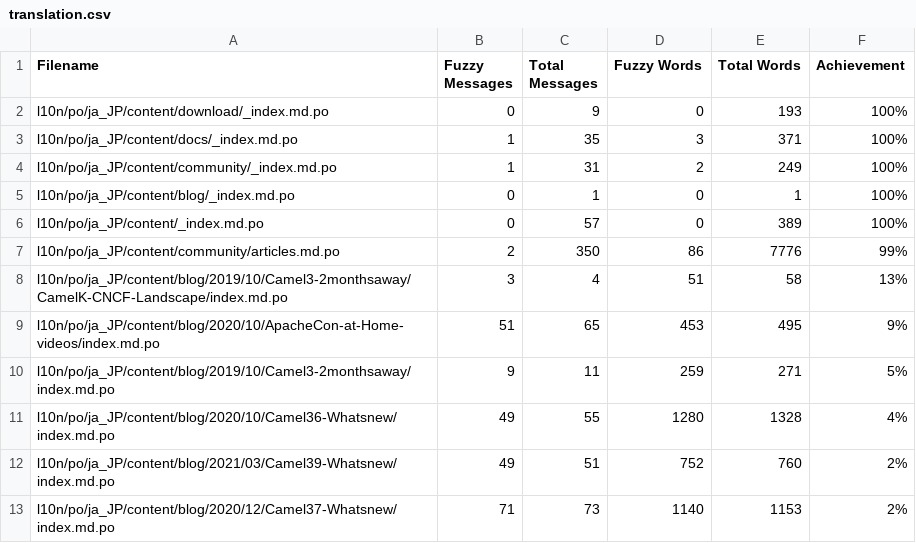
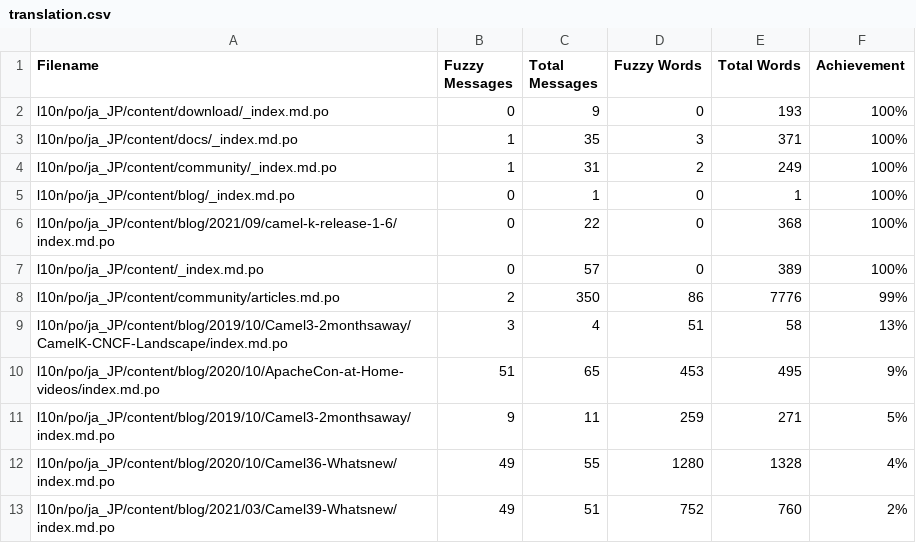
Before and after one commit to jcug-oss/camel-ja, a CSV file: l10n/stats/translation.csv, drawn as a sheet; only a part is shown; the shorter side is filled out with more unchanged rows.

```diff
--- a/l10n/stats/translation.csv
+++ b/l10n/stats/translation.csv
@@ -5,2 +5,3 @@ l10n/po/ja_JP/content/community/_index.md.po, 1, 31, 2, 249 ,100%
 l10n/po/ja_JP/content/blog/_index.md.po, 0, 1, 0, 1 ,100%
+l10n/po/ja_JP/content/blog/2021/09/camel-k-release-1-6/index.md.po, 0, 22, 0, 368 ,100%
 l10n/po/ja_JP/content/_index.md.po, 0, 57, 0, 389 ,100%
```
